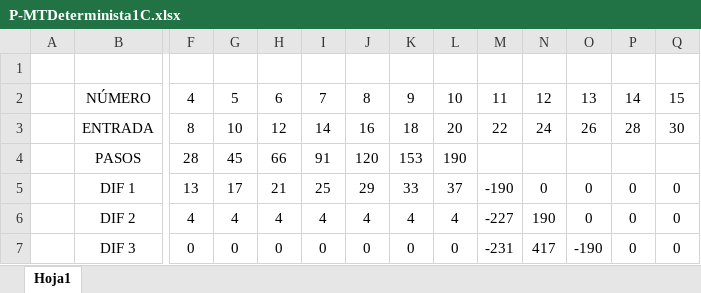
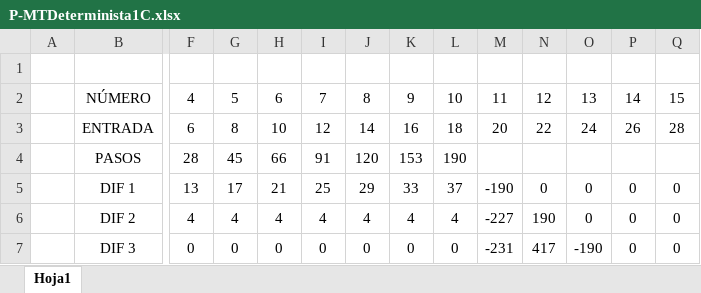
Before and after one commit to JorgeSerranoP/Practica_MT_TAC, an Excel workbook: 0. Palindromos/P-MTDeterminista1C.xlsx, sheet Hoja1, drawn as a sheet; only a part is shown, gaps mark what is left out; values as stored, in another font and other column widths than the file's, no borders; charts and pictures not drawn; the diff covers the shown part only; the diff names each change by its address in the sheet, - before the commit and + after, or states it on an @@ line.

```diff
--- a/0. Palindromos/P-MTDeterminista1C.xlsx (sheet Hoja1)
+++ b/0. Palindromos/P-MTDeterminista1C.xlsx (sheet Hoja1)
-F3: 8
+F3: 6
-G3: 10
+G3: 8
-H3: 12
+H3: 10
-I3: 14
+I3: 12
-J3: 16
+J3: 14
-K3: 18
+K3: 16
-L3: 20
+L3: 18
-M3: 22
+M3: 20
-N3: 24
+N3: 22
-O3: 26
+O3: 24
-P3: 28
+P3: 26
-Q3: 30
+Q3: 28
```
Also changed, not shown: 10 edited cells elsewhere in this sheet, 2 other files.
